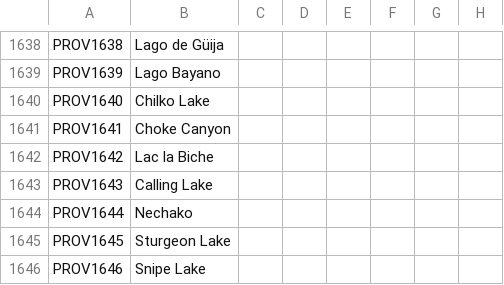
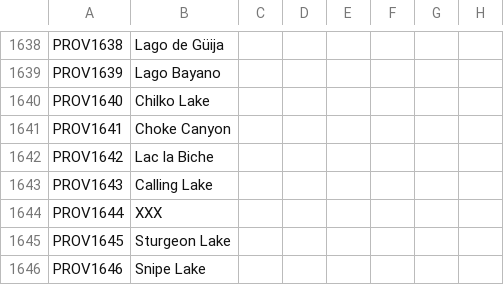
Before and after one commit to Ofaloaf/postapoc, a CSV file: After the End Fan Fork/localisation/00_provinces.csv, drawn as a sheet; only a part is shown, gaps mark what is left out; the diff covers the shown part only; the diff names each change by its address in the sheet, - before the commit and + after, or states it on an @@ line.

```diff
--- a/After the End Fan Fork/localisation/00_provinces.csv
+++ b/After the End Fan Fork/localisation/00_provinces.csv
-B1644: Nechako
+B1644: XXX
```
Also changed, not shown: 5 added rows and 9 edited cells elsewhere in this file, After the End Fan Fork/map/definition.csv, 2 other files.
